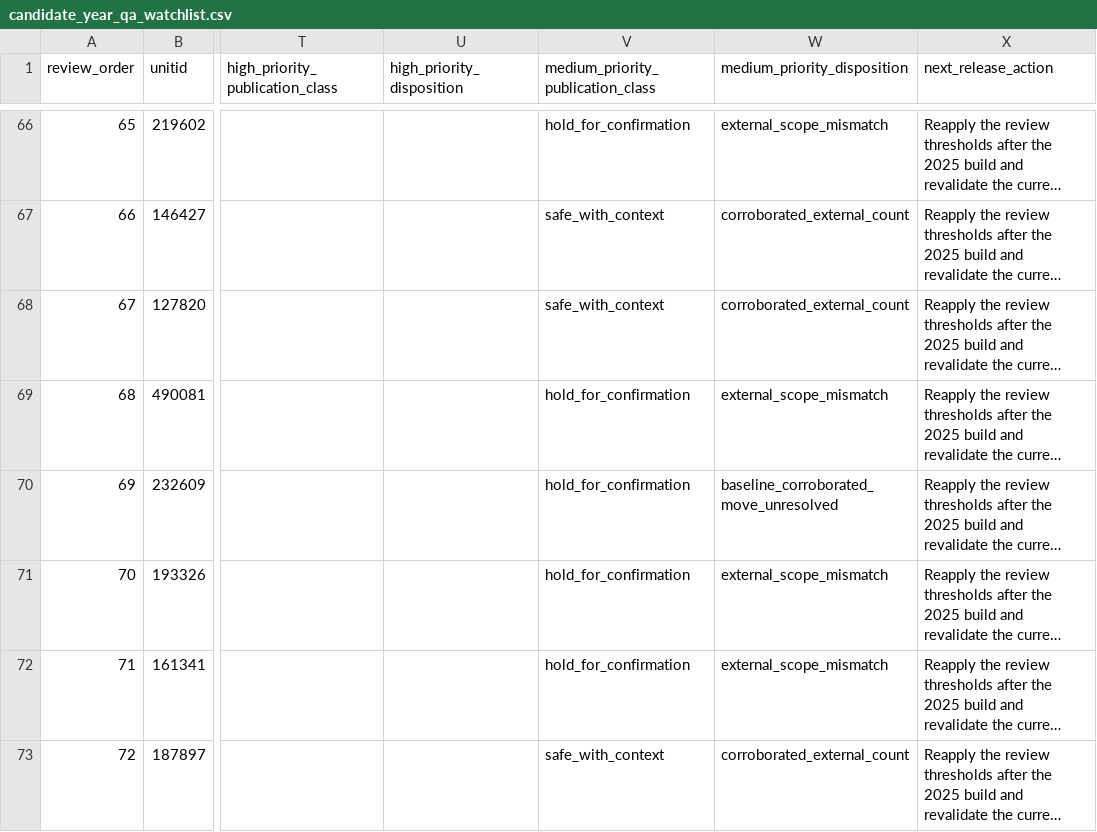
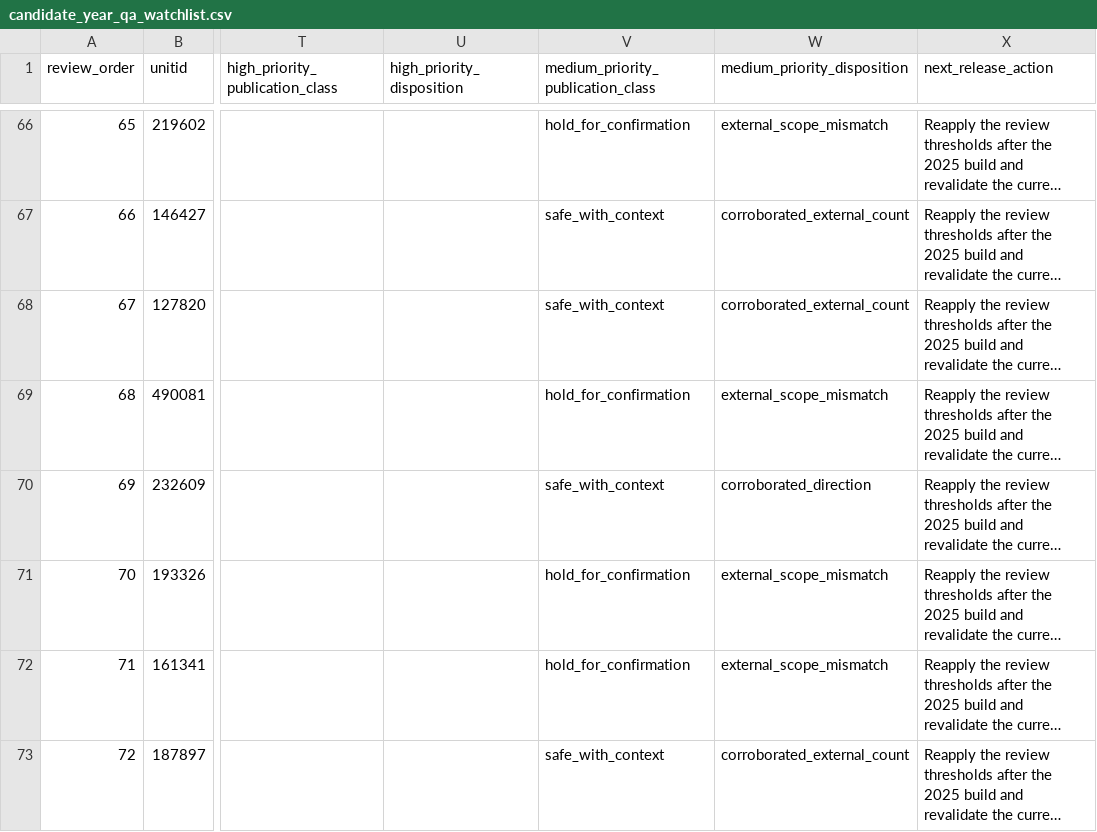
Before and after one commit to Joseph-Th/higher_education_and_immigration_demo, a CSV file: data/candidate_year_qa_watchlist.csv, drawn as a sheet; only a part is shown, gaps mark what is left out; long unchanged cells end in …; the diff names each change by its address in the sheet, - before the commit and + after, or states it on an @@ line.

```diff
--- a/data/candidate_year_qa_watchlist.csv
+++ b/data/candidate_year_qa_watchlist.csv
-V70: hold_for_confirmation
+V70: safe_with_context
-W70 (medium_priority_disposition): baseline_corroborated_move_unresolved
+W70 (medium_priority_disposition): corroborated_direction
```
Also changed, not shown: data/medium_priority_category_diagnostic.csv, data/medium_qa_resolution_log.csv, 29 other files.
